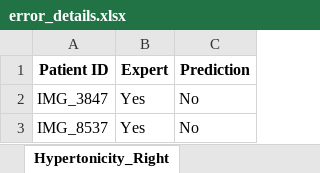
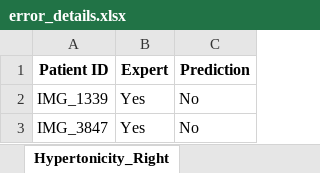
Before and after one commit to johnwilsoniv/FaceMirror, an Excel workbook: 3_Data_Analysis/performance_analysis_results/error_details.xlsx, sheet Hypertonicity_Right, drawn as a sheet; values as stored, in another font and other column widths than the file's, no borders; removed rows and columns are numbered as before the commit, all else as after; the diff names each change by its address in the sheet, - before the commit and + after, or states it on an @@ line.

```diff
--- a/3_Data_Analysis/performance_analysis_results/error_details.xlsx (sheet Hypertonicity_Right)
+++ b/3_Data_Analysis/performance_analysis_results/error_details.xlsx (sheet Hypertonicity_Right)
+row 2: IMG_1339 | Yes | No
-row 3: IMG_8537 | Yes | No
```
Also changed, not shown: sheet SnarlSmile_Left, sheet Mentalis_Right, sheet SnarlSmile_Right, sheet Mentalis_Left, sheet OcularOral_Left, sheet Hypertonicity_Left, 1 more sheet, other sheet tabs, FPRS FP Key.xlsx, 40 other files.
